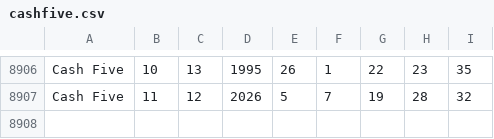
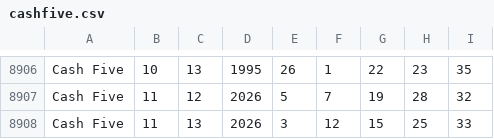
Before and after one commit to fjlove96/TexasCashFiveQuickHits, a CSV file: cashfive.csv, drawn as a sheet; only a part is shown, gaps mark what is left out.

```diff
--- a/cashfive.csv
+++ b/cashfive.csv
@@ -8907 +8907,2 @@ Cash Five,10,13,1995,26,1,22,23,35
 Cash Five,11,12,2026,5,7,19,28,32
+Cash Five,11,13,2026,3,12,15,25,33
```
